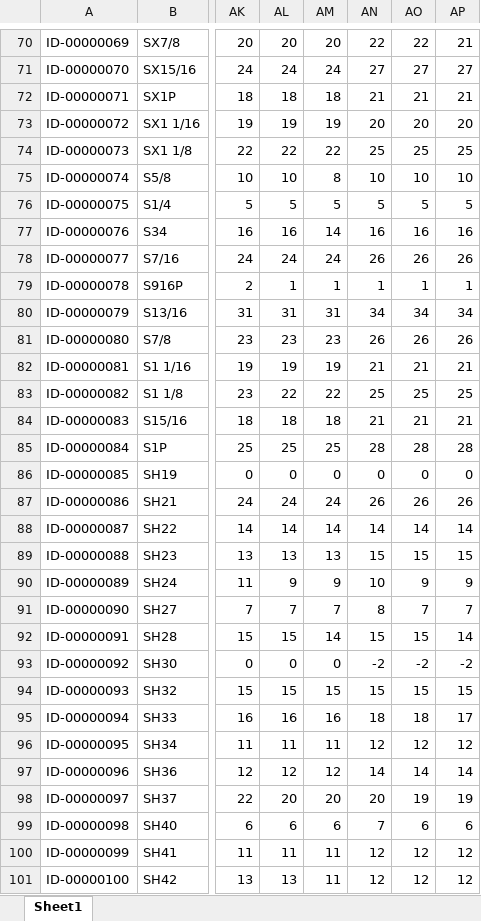
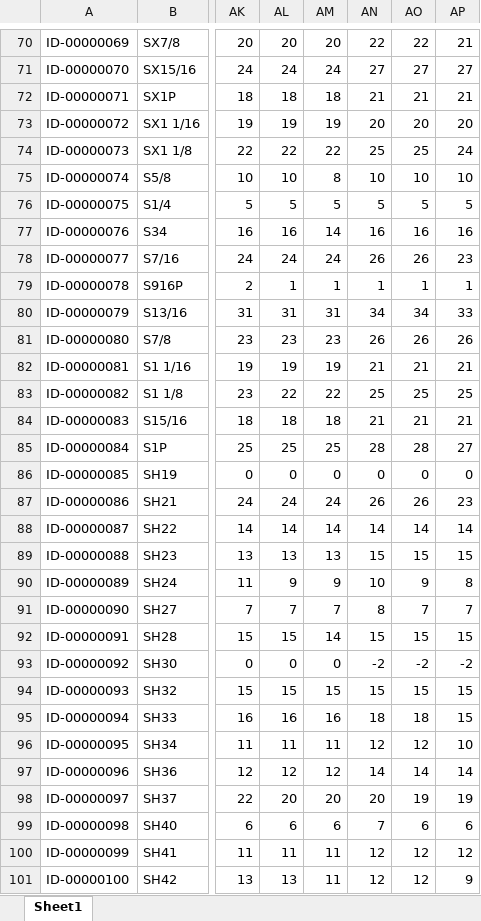
Before and after one commit to Simontiberio/ETL_airflow, an Excel workbook: base_datos/inventario/stock_ferrimac.xlsx, sheet Sheet1, drawn as a sheet; only a part is shown, gaps mark what is left out; values as stored, in another font and other column widths than the file's, no borders; the diff covers the shown part only; the diff names each change by its address in the sheet, - before the commit and + after, or states it on an @@ line.

```diff
--- a/base_datos/inventario/stock_ferrimac.xlsx (sheet Sheet1)
+++ b/base_datos/inventario/stock_ferrimac.xlsx (sheet Sheet1)
-AP74: 25
+AP74: 24
-AP78: 26
+AP78: 23
-AP80: 34
+AP80: 33
-AP85: 28
+AP85: 27
-AP87: 26
+AP87: 23
-AP90: 9
+AP90: 8
-AP92: 14
+AP92: 15
-AP95: 17
+AP95: 15
-AP96: 12
+AP96: 10
-AP101: 12
+AP101: 9
```
Also changed, not shown: 104 edited cells elsewhere in this sheet.
